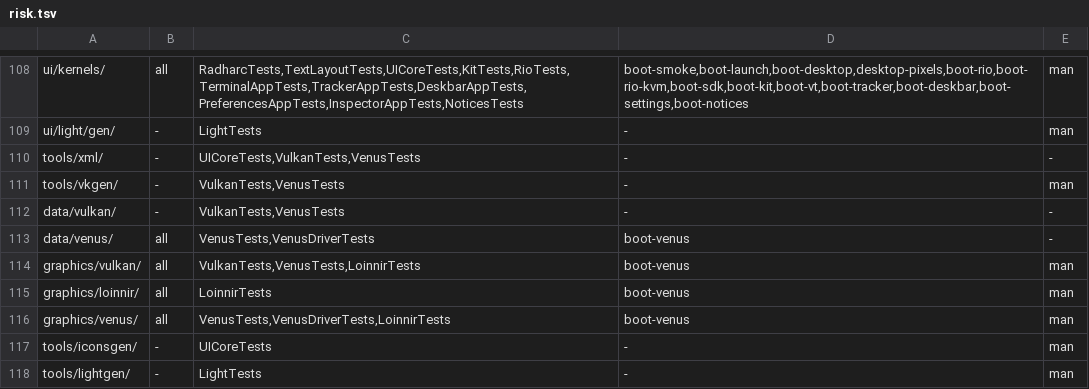
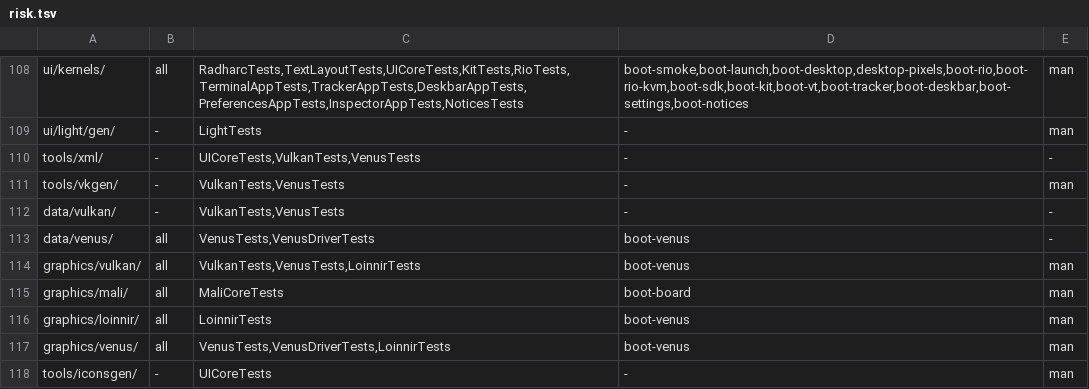
Before and after one commit to JamesKane/VectraOS, a TSV file: docs/risk.tsv, drawn as a sheet; only a part is shown, gaps mark what is left out; the shorter side is filled out with more unchanged rows.

```diff
--- a/docs/risk.tsv
+++ b/docs/risk.tsv
@@ -114,2 +114,3 @@ data/venus/	all	VenusTests,VenusDriverTests	boot-venus	-
 graphics/vulkan/	all	VulkanTests,VenusTests,LoinnirTests	boot-venus	man
+graphics/mali/	all	MaliCoreTests	boot-board	man
 graphics/loinnir/	all	LoinnirTests	boot-venus	man
```
Also changed, not shown: 12 other files.
